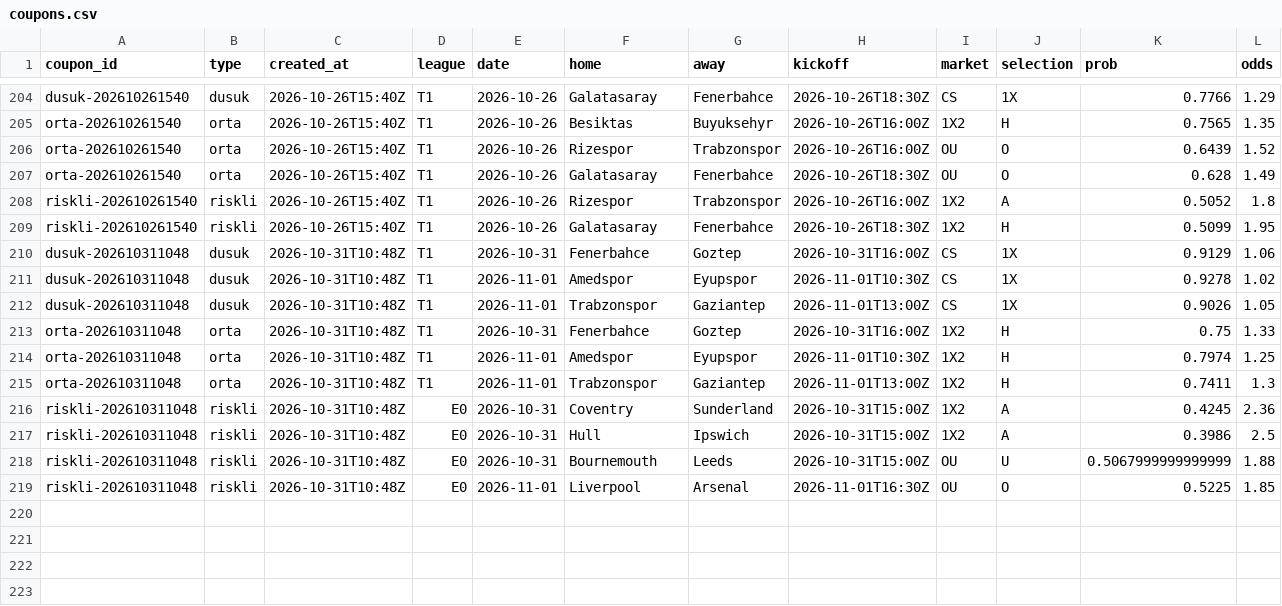
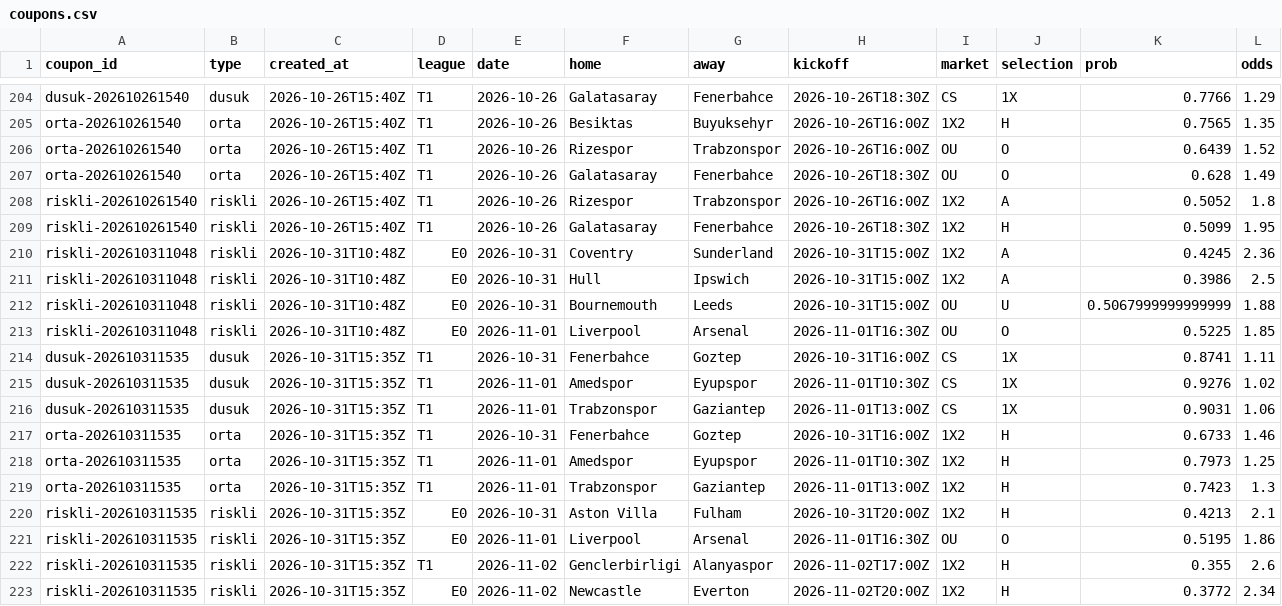
Before and after one commit to Tayips/IddiaTahmin, a CSV file: data/coupons.csv, drawn as a sheet; only a part is shown, gaps mark what is left out; removed rows and columns are numbered as before the commit, all else as after; the diff names each change by its address in the sheet, - before the commit and + after, or states it on an @@ line.

```diff
--- a/data/coupons.csv
+++ b/data/coupons.csv
-row 210: dusuk-202610311048 | dusuk | 2026-10-31T10:48Z | T1 | 2026-10-31 | Fenerbahce | Goztep | 2026-10-31T16:00Z | CS | 1X | 0.9129 | 1.06
-row 211: dusuk-202610311048 | dusuk | 2026-10-31T10:48Z | T1 | 2026-11-01 | Amedspor | Eyupspor | 2026-11-01T10:30Z | CS | 1X | 0.9278 | 1.02
-row 212: dusuk-202610311048 | dusuk | 2026-10-31T10:48Z | T1 | 2026-11-01 | Trabzonspor | Gaziantep | 2026-11-01T13:00Z | CS | 1X | 0.9026 | 1.05
-row 213: orta-202610311048 | orta | 2026-10-31T10:48Z | T1 | 2026-10-31 | Fenerbahce | Goztep | 2026-10-31T16:00Z | 1X2 | H | 0.75 | 1.33
-row 214: orta-202610311048 | orta | 2026-10-31T10:48Z | T1 | 2026-11-01 | Amedspor | Eyupspor | 2026-11-01T10:30Z | 1X2 | H | 0.7974 | 1.25
-row 215: orta-202610311048 | orta | 2026-10-31T10:48Z | T1 | 2026-11-01 | Trabzonspor | Gaziantep | 2026-11-01T13:00Z | 1X2 | H | 0.7411 | 1.3
+row 214: dusuk-202610311535 | dusuk | 2026-10-31T15:35Z | T1 | 2026-10-31 | Fenerbahce | Goztep | 2026-10-31T16:00Z | CS | 1X | 0.8741 | 1.11
+row 215: dusuk-202610311535 | dusuk | 2026-10-31T15:35Z | T1 | 2026-11-01 | Amedspor | Eyupspor | 2026-11-01T10:30Z | CS | 1X | 0.9276 | 1.02
+row 216: dusuk-202610311535 | dusuk | 2026-10-31T15:35Z | T1 | 2026-11-01 | Trabzonspor | Gaziantep | 2026-11-01T13:00Z | CS | 1X | 0.9031 | 1.06
+row 217: orta-202610311535 | orta | 2026-10-31T15:35Z | T1 | 2026-10-31 | Fenerbahce | Goztep | 2026-10-31T16:00Z | 1X2 | H | 0.6733 | 1.46
+row 218: orta-202610311535 | orta | 2026-10-31T15:35Z | T1 | 2026-11-01 | Amedspor | Eyupspor | 2026-11-01T10:30Z | 1X2 | H | 0.7973 | 1.25
+row 219: orta-202610311535 | orta | 2026-10-31T15:35Z | T1 | 2026-11-01 | Trabzonspor | Gaziantep | 2026-11-01T13:00Z | 1X2 | H | 0.7423 | 1.3
+row 220: riskli-202610311535 | riskli | 2026-10-31T15:35Z | E0 | 2026-10-31 | Aston Villa | Fulham | 2026-10-31T20:00Z | 1X2 | H | 0.4213 | 2.1
+row 221: riskli-202610311535 | riskli | 2026-10-31T15:35Z | E0 | 2026-11-01 | Liverpool | Arsenal | 2026-11-01T16:30Z | OU | O | 0.5195 | 1.86
+row 222: riskli-202610311535 | riskli | 2026-10-31T15:35Z | T1 | 2026-11-02 | Genclerbirligi | Alanyaspor | 2026-11-02T17:00Z | 1X2 | H | 0.355 | 2.6
+row 223: riskli-202610311535 | riskli | 2026-10-31T15:35Z | E0 | 2026-11-02 | Newcastle | Everton | 2026-11-02T20:00Z | 1X2 | H | 0.3772 | 2.34
```
Also changed, not shown: data/predictions.csv, 3 other files.
